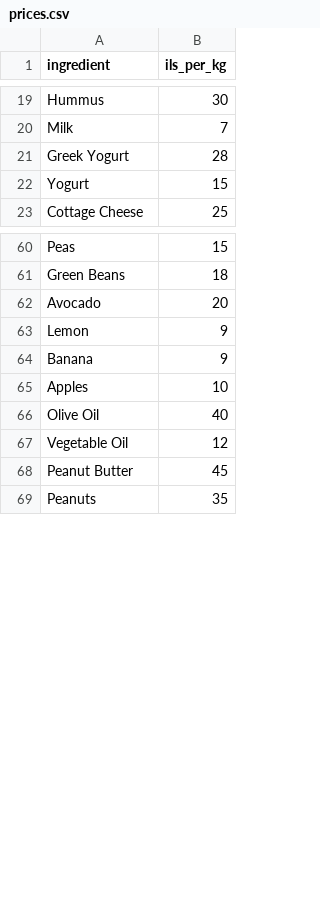
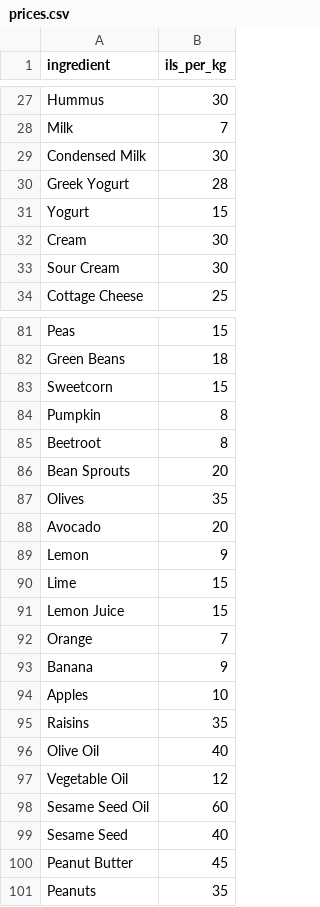
Before and after one commit to gabrieleguetta/ai-workshop-project, a CSV file: data/prices.csv, drawn as a sheet; only a part is shown, gaps mark what is left out; the diff covers the shown part only; the diff names each change by its address in the sheet, - before the commit and + after, or states it on an @@ line.

```diff
--- a/data/prices.csv
+++ b/data/prices.csv
+row 29: Condensed Milk | 30
+row 32: Cream | 30
+row 33: Sour Cream | 30
+row 83: Sweetcorn | 15
+row 84: Pumpkin | 8
+row 85: Beetroot | 8
+row 86: Bean Sprouts | 20
+row 87: Olives | 35
+row 90: Lime | 15
+row 91: Lemon Juice | 15
+row 92: Orange | 7
+row 95: Raisins | 35
+row 98: Sesame Seed Oil | 60
+row 99: Sesame Seed | 40
```
Also changed, not shown: 66 added rows and 1 removed row elsewhere in this file, 8 other files.
